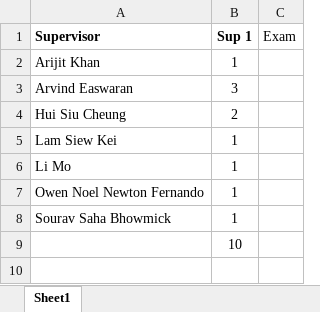
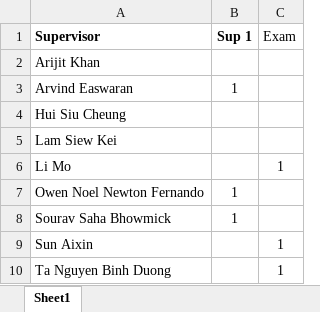
Before and after one commit to Gary-Gs/FEAS, an Excel workbook: uploaded_files/Master.xlsx, sheet Sheet1, drawn as a sheet; values as stored, in another font and other column widths than the file's, no borders; removed rows and columns are numbered as before the commit, all else as after; the diff names each change by its address in the sheet, - before the commit and + after, or states it on an @@ line.

```diff
--- a/uploaded_files/Master.xlsx (sheet Sheet1)
+++ b/uploaded_files/Master.xlsx (sheet Sheet1)
-B2 (Sup 1): 1
+B2 (Sup 1): (empty)
-B3 (Sup 1): 3
+B3 (Sup 1): 1
-B4 (Sup 1): 2
+B4 (Sup 1): (empty)
-B5:B6 (Sup 1): 1
+B5:B6 (Sup 1): (empty)
-C6 (Exam): (empty)
+C6 (Exam): 1
-row 9:  | 10
+row 9: Sun Aixin |  | 1
+row 10: Ta Nguyen Binh Duong |  | 1
```
Also changed, not shown: uploaded_files/exemption.xlsx, 23 other files.
